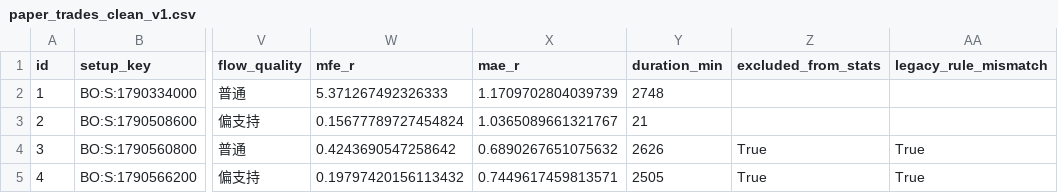
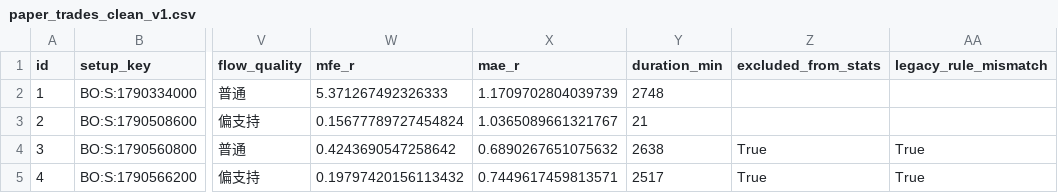
Before and after one commit to 126liangting-sketch/crypto-market-radar, a CSV file: paper_trades_clean_v1.csv, drawn as a sheet; only a part is shown, gaps mark what is left out; the diff names each change by its address in the sheet, - before the commit and + after, or states it on an @@ line.

```diff
--- a/paper_trades_clean_v1.csv
+++ b/paper_trades_clean_v1.csv
-Y4 (duration_min): 2626
+Y4 (duration_min): 2638
-Y5 (duration_min): 2505
+Y5 (duration_min): 2517
```
Also changed, not shown: blocked_setups_clean_v1.csv, prepare_validation_clean_v1.csv, 6 other files.
